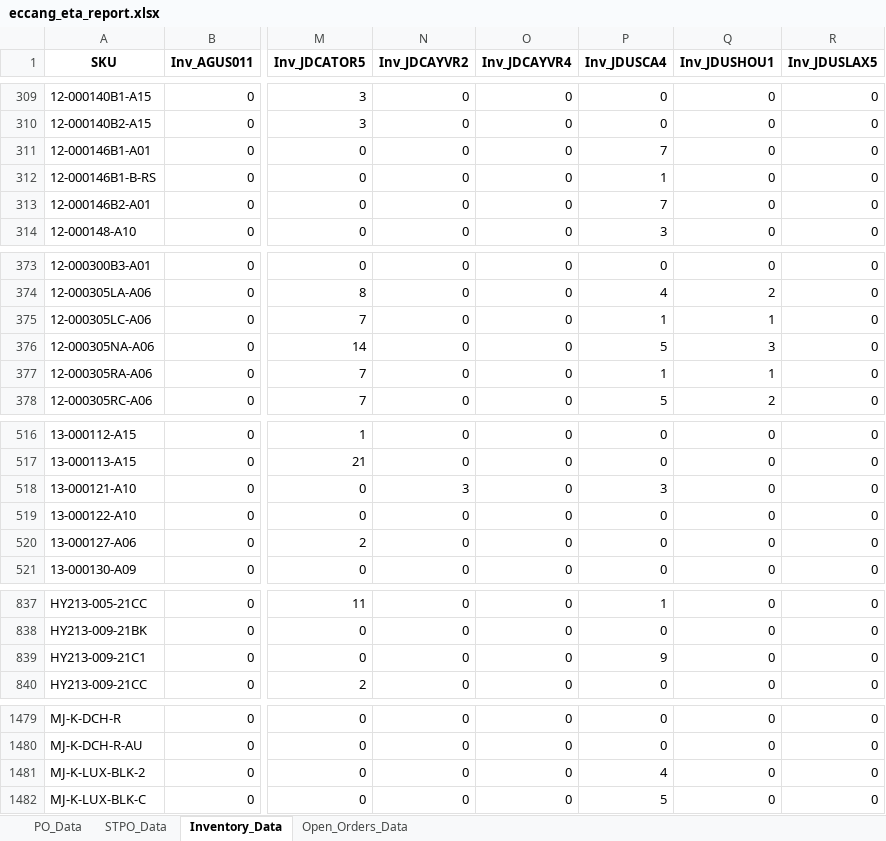
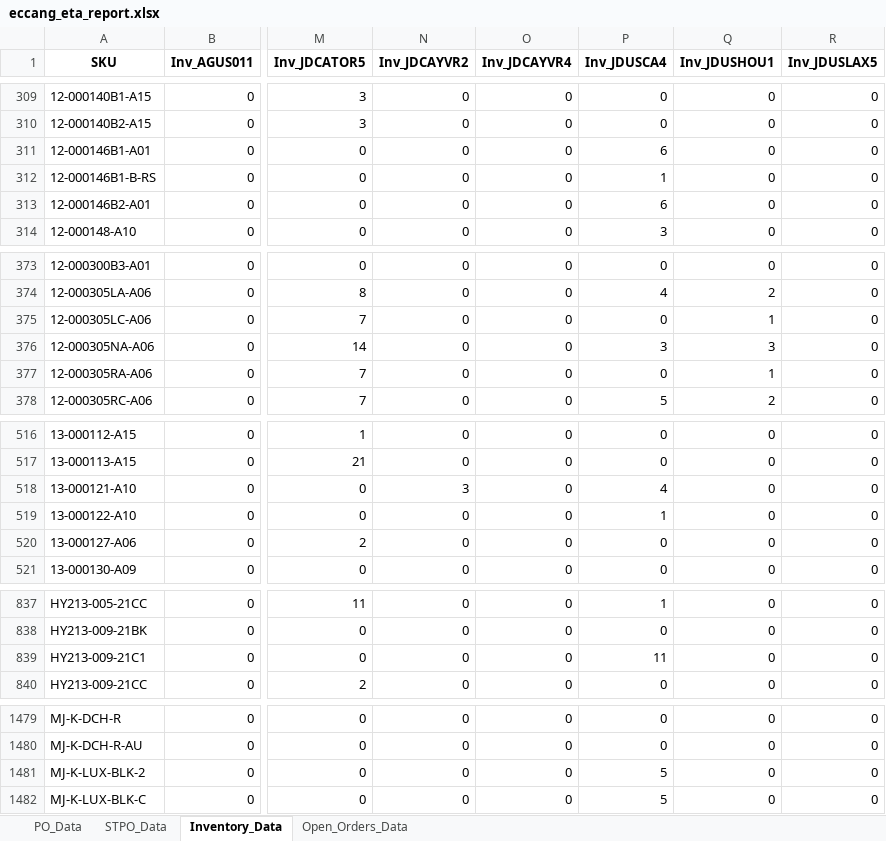
Before and after one commit to tom-valencia/eta-eccang-report, an Excel workbook: eccang_eta_report.xlsx, sheet Inventory_Data, drawn as a sheet; only a part is shown, gaps mark what is left out; values as stored, in another font and other column widths than the file's, no borders; the diff names each change by its address in the sheet, - before the commit and + after, or states it on an @@ line.

```diff
--- a/eccang_eta_report.xlsx (sheet Inventory_Data)
+++ b/eccang_eta_report.xlsx (sheet Inventory_Data)
-P311 (Inv_JDUSCA4): 7
+P311 (Inv_JDUSCA4): 6
-P313 (Inv_JDUSCA4): 7
+P313 (Inv_JDUSCA4): 6
-P375 (Inv_JDUSCA4): 1
+P375 (Inv_JDUSCA4): 0
-P376 (Inv_JDUSCA4): 5
+P376 (Inv_JDUSCA4): 3
-P377 (Inv_JDUSCA4): 1
+P377 (Inv_JDUSCA4): 0
-P518 (Inv_JDUSCA4): 3
+P518 (Inv_JDUSCA4): 4
-P519 (Inv_JDUSCA4): 0
+P519 (Inv_JDUSCA4): 1
-P839 (Inv_JDUSCA4): 9
+P839 (Inv_JDUSCA4): 11
-P1481 (Inv_JDUSCA4): 4
+P1481 (Inv_JDUSCA4): 5
```
Also changed, not shown: sheet Open_Orders_Data, sheet PO_Data.
